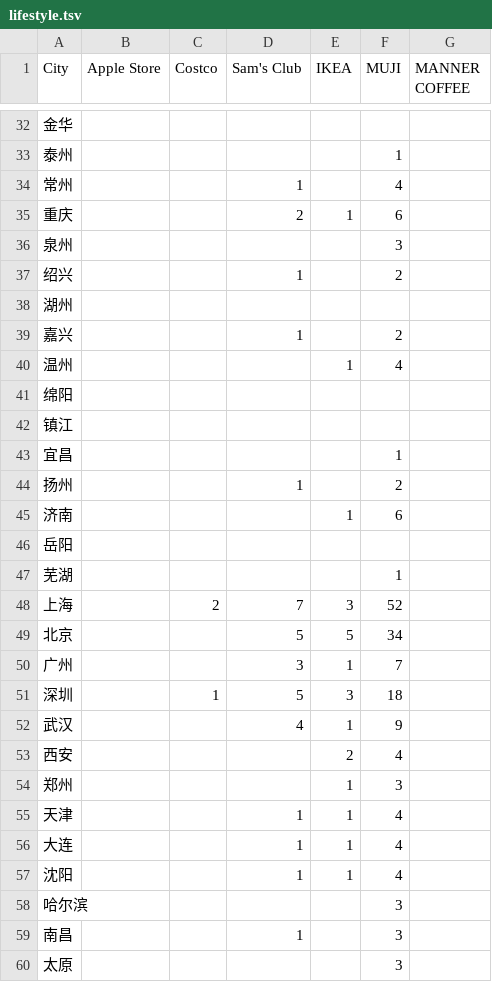
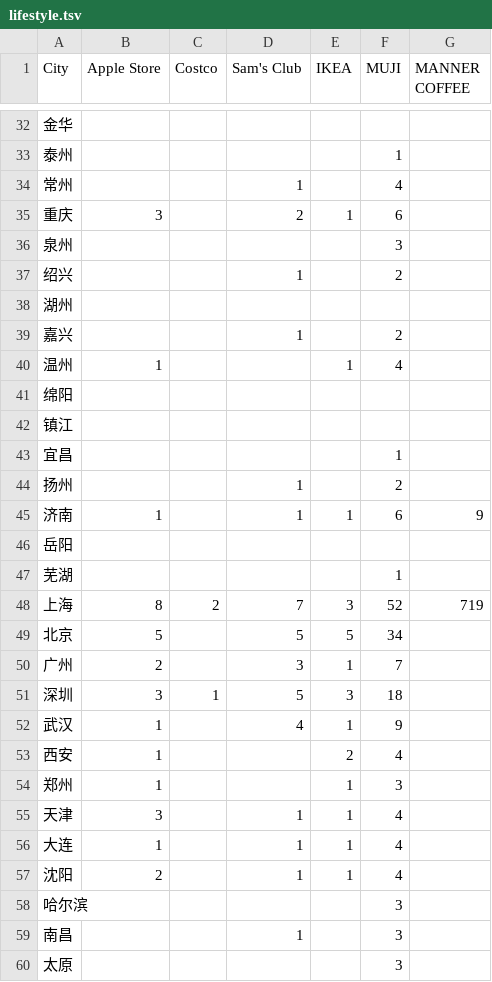
Before and after one commit to oneureka/remote-jobs, a TSV file: nomads/livable/lifestyle.tsv, drawn as a sheet; only a part is shown, gaps mark what is left out; the diff covers the shown part only.

Commit message:
oneureka created a commit :sparkles:

```diff
--- a/nomads/livable/lifestyle.tsv
+++ b/nomads/livable/lifestyle.tsv
@@ -34,3 +34,3 @@ City	Apple Store	Costco	Sam's Club	IKEA	MUJI	MANNER COFFEE
 常州			1		4	
-重庆			2	1	6	
+重庆	3		2	1	6	
 泉州					3	
@@ -39,3 +39,3 @@ City	Apple Store	Costco	Sam's Club	IKEA	MUJI	MANNER COFFEE
 嘉兴			1		2	
-温州				1	4	
+温州	1			1	4	
 绵阳						
@@ -44,15 +44,15 @@ City	Apple Store	Costco	Sam's Club	IKEA	MUJI	MANNER COFFEE
 扬州			1		2	
-济南				1	6	
+济南	1		1	1	6	9
 岳阳						
 芜湖					1	
-上海		2	7	3	52	
-北京			5	5	34	
-广州			3	1	7	
-深圳		1	5	3	18	
-武汉			4	1	9	
-西安				2	4	
-郑州				1	3	
-天津			1	1	4	
-大连			1	1	4	
-沈阳			1	1	4	
+上海	8	2	7	3	52	719
+北京	5		5	5	34	
+广州	2		3	1	7	
+深圳	3	1	5	3	18	
+武汉	1		4	1	9	
+西安	1			2	4	
+郑州	1			1	3	
+天津	3		1	1	4	
+大连	1		1	1	4	
+沈阳	2		1	1	4	
 哈尔滨					3	
```
Also changed, not shown: 18 edited cells elsewhere in this file.
